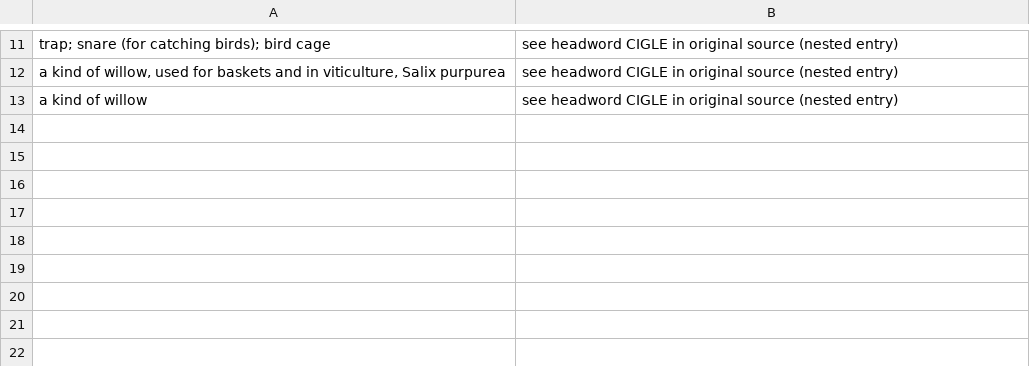
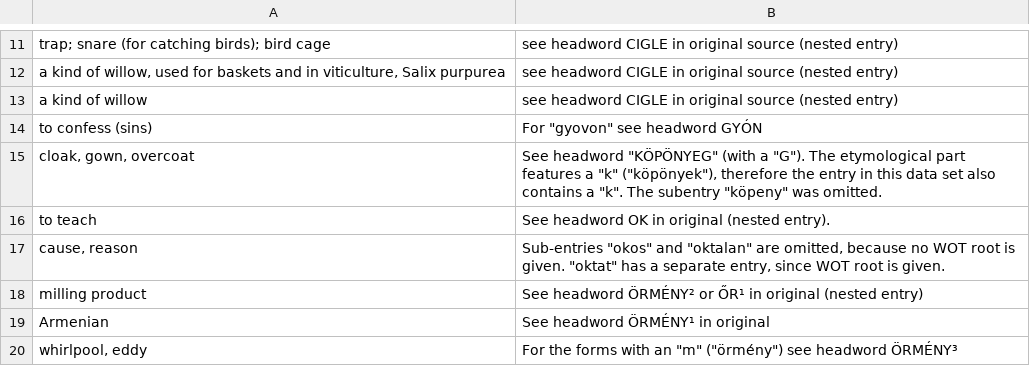
Before and after one commit to LoanpyDataHub/ronataswestoldturkic, a TSV file: etc/comments.tsv, drawn as a sheet; only a part is shown, gaps mark what is left out; the diff names each change by its address in the sheet, - before the commit and + after, or states it on an @@ line.

Commit message:
inserted final comments
gyón, csigolya, köpönyeg, örmény, oktat

```diff
--- a/etc/comments.tsv
+++ b/etc/comments.tsv
+row 14: to confess (sins) | For "gyovon" see headword GYÓN
+row 15: cloak, gown, overcoat | See headword "KÖPÖNYEG" (with a "G"). The etymological part features a "k" ("köpönyek"), therefore the entry in this data set also contains a "k". The subentry "köpeny" was omitted.
+row 16: to teach | See headword OK in original (nested entry).
+row 17: cause, reason | Sub-entries "okos" and "oktalan" are omitted, because no WOT root is given. "oktat" has a separate entry, since WOT root is given.
+row 18: milling product | See headword ÖRMÉNY² or ŐR¹ in original (nested entry)
+row 19: Armenian | See headword ÖRMÉNY¹ in original
+row 20: whirlpool, eddy | For the forms with an "m" ("örmény") see headword ÖRMÉNY³
```
Also changed, not shown: cldf/forms.csv, 4 other files.
